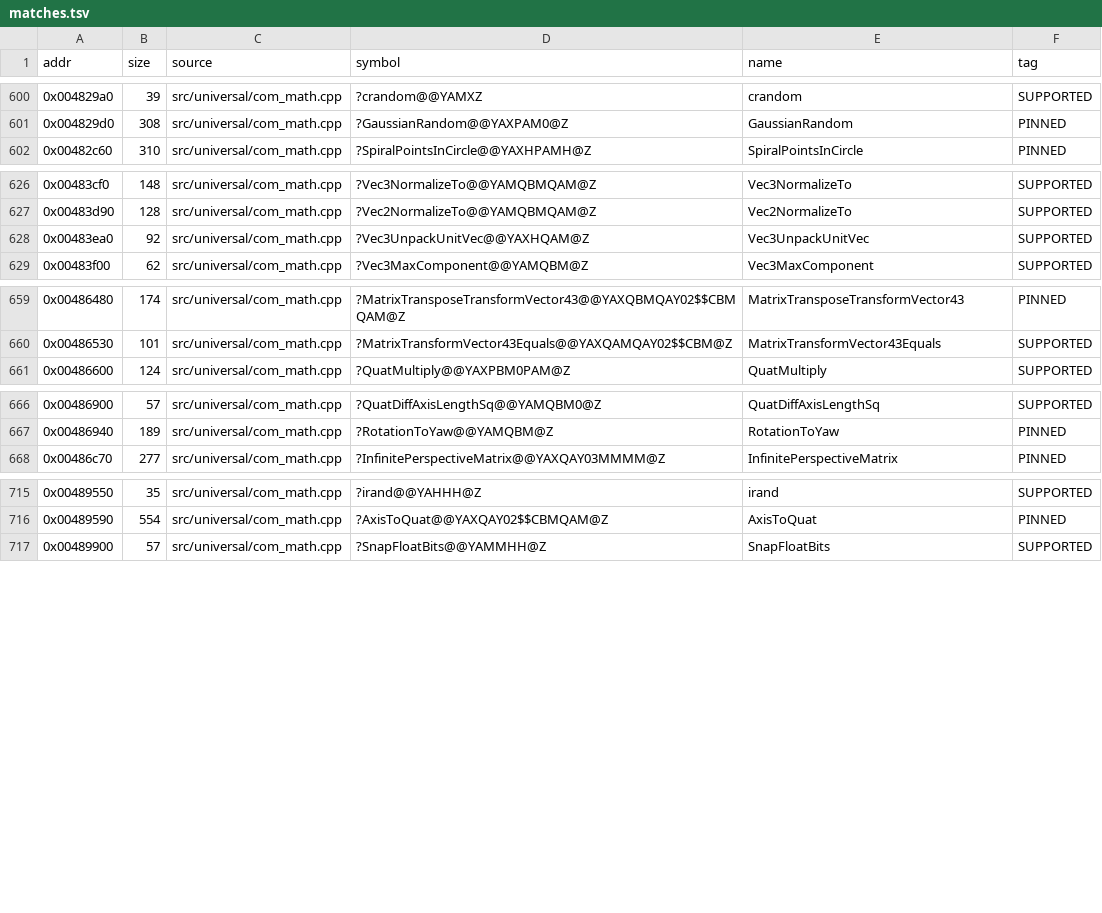
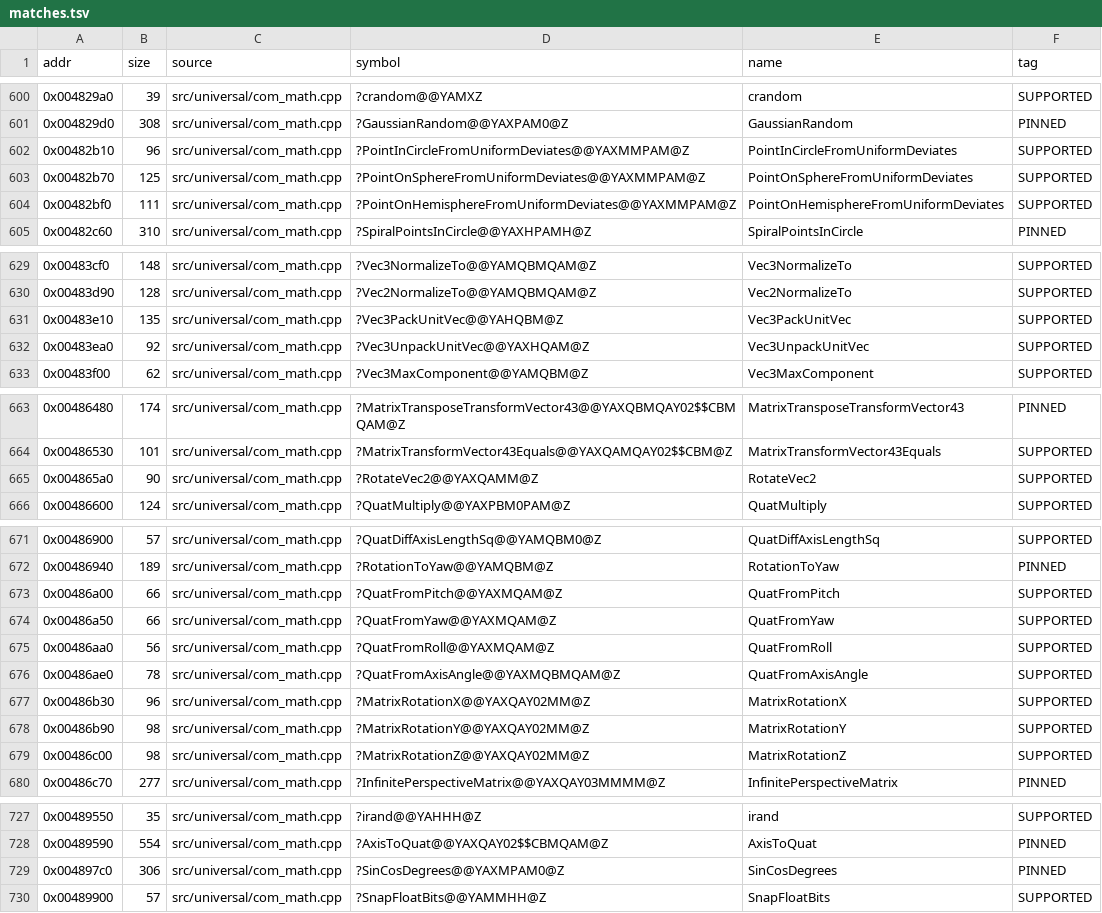
Before and after one commit to nawaftahir/cod2_wip, a TSV file: ledger/matches.tsv, drawn as a sheet; only a part is shown, gaps mark what is left out; the diff names each change by its address in the sheet, - before the commit and + after, or states it on an @@ line.

Commit message:
com_math: +13 matches, x87 fsincos/fistp helpers in com_math.h

```diff
--- a/ledger/matches.tsv
+++ b/ledger/matches.tsv
+row 602: 0x00482b10 | 96 | src/universal/com_math.cpp | ?PointInCircleFromUniformDeviates@@YAXMMPAM@Z | PointInCircleFromUniformDeviates | SUPPORTED
+row 603: 0x00482b70 | 125 | src/universal/com_math.cpp | ?PointOnSphereFromUniformDeviates@@YAXMMPAM@Z | PointOnSphereFromUniformDeviates | SUPPORTED
+row 604: 0x00482bf0 | 111 | src/universal/com_math.cpp | ?PointOnHemisphereFromUniformDeviates@@YAXMMPAM@Z | PointOnHemisphereFromUniformDeviates | SUPPORTED
+row 631: 0x00483e10 | 135 | src/universal/com_math.cpp | ?Vec3PackUnitVec@@YAHQBM@Z | Vec3PackUnitVec | SUPPORTED
+row 665: 0x004865a0 | 90 | src/universal/com_math.cpp | ?RotateVec2@@YAXQAMM@Z | RotateVec2 | SUPPORTED
+row 673: 0x00486a00 | 66 | src/universal/com_math.cpp | ?QuatFromPitch@@YAXMQAM@Z | QuatFromPitch | SUPPORTED
+row 674: 0x00486a50 | 66 | src/universal/com_math.cpp | ?QuatFromYaw@@YAXMQAM@Z | QuatFromYaw | SUPPORTED
+row 675: 0x00486aa0 | 56 | src/universal/com_math.cpp | ?QuatFromRoll@@YAXMQAM@Z | QuatFromRoll | SUPPORTED
+row 676: 0x00486ae0 | 78 | src/universal/com_math.cpp | ?QuatFromAxisAngle@@YAXMQBMQAM@Z | QuatFromAxisAngle | SUPPORTED
+row 677: 0x00486b30 | 96 | src/universal/com_math.cpp | ?MatrixRotationX@@YAXQAY02MM@Z | MatrixRotationX | SUPPORTED
+row 678: 0x00486b90 | 98 | src/universal/com_math.cpp | ?MatrixRotationY@@YAXQAY02MM@Z | MatrixRotationY | SUPPORTED
+row 679: 0x00486c00 | 98 | src/universal/com_math.cpp | ?MatrixRotationZ@@YAXQAY02MM@Z | MatrixRotationZ | SUPPORTED
+row 729: 0x004897c0 | 306 | src/universal/com_math.cpp | ?SinCosDegrees@@YAXMPAM0@Z | SinCosDegrees | PINNED
```
Also changed, not shown: ledger/defer.tsv, 3 other files.
